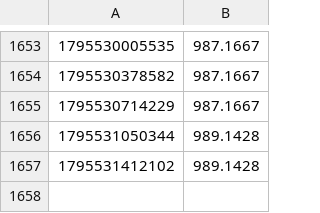
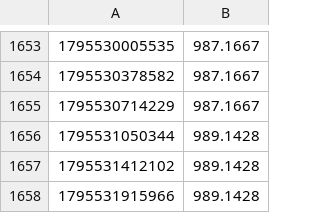
Before and after one commit to palcikia-crypto/aegis-lab, a CSV file: results/equity.csv, drawn as a sheet; only a part is shown, gaps mark what is left out; the diff names each change by its address in the sheet, - before the commit and + after, or states it on an @@ line.

```diff
--- a/results/equity.csv
+++ b/results/equity.csv
+row 1658: 1795531915966 | 989.1428
```
Also changed, not shown: results/lab/paper_equity.csv, 11 other files.
